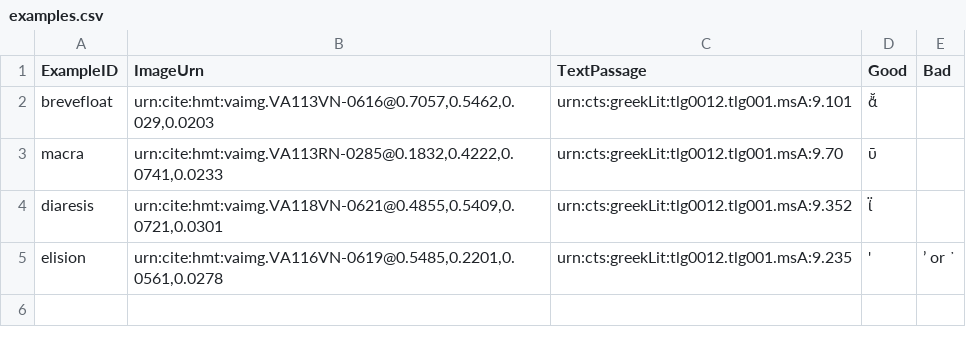
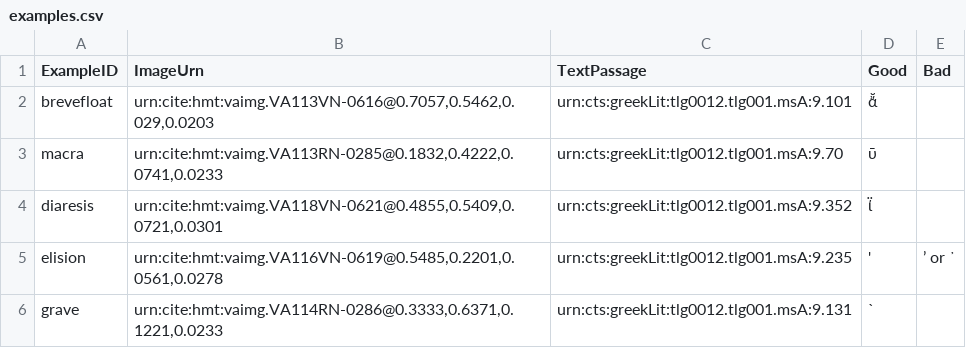
Before and after one commit to homermultitext/hmt-editors-guide, a CSV file: examples.csv, drawn as a sheet; the diff names each change by its address in the sheet, - before the commit and + after, or states it on an @@ line.

Commit message:
Update examples.csv

```diff
--- a/examples.csv
+++ b/examples.csv
+row 6: grave | urn:cite:hmt:vaimg.VA114RN-0286@0.3333,0.6371,0.1221,0.0233 | urn:cts:greekLit:tlg0012.tlg001.msA:9.131 | `
```
